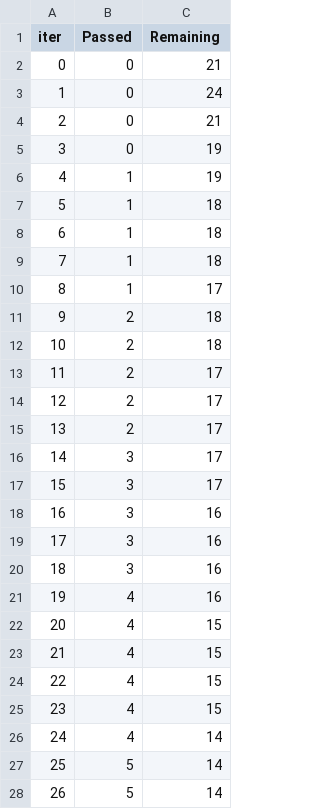
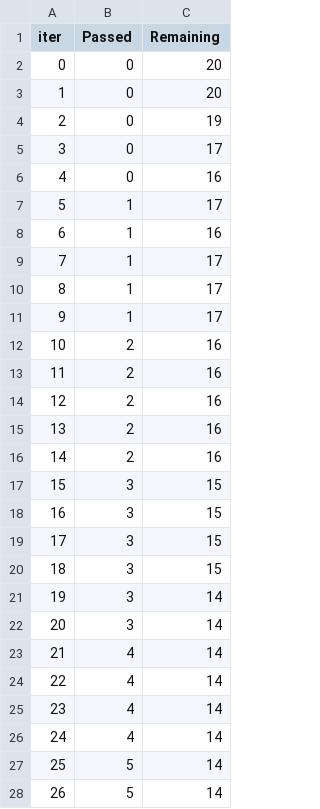
Before and after one commit to rhetav/ExamPerformanceEstimator, a TSV file: catboost_info/time_left.tsv, drawn as a sheet; only a part is shown; the diff covers the shown part only.

```diff
--- a/catboost_info/time_left.tsv
+++ b/catboost_info/time_left.tsv
@@ -1,26 +1,26 @@
 iter	Passed	Remaining
-0	0	21
-1	0	24
-2	0	21
-3	0	19
-4	1	19
-5	1	18
-6	1	18
-7	1	18
+0	0	20
+1	0	20
+2	0	19
+3	0	17
+4	0	16
+5	1	17
+6	1	16
+7	1	17
 8	1	17
-9	2	18
-10	2	18
-11	2	17
-12	2	17
-13	2	17
-14	3	17
-15	3	17
-16	3	16
-17	3	16
-18	3	16
-19	4	16
-20	4	15
-21	4	15
-22	4	15
-23	4	15
+9	1	17
+10	2	16
+11	2	16
+12	2	16
+13	2	16
+14	2	16
+15	3	15
+16	3	15
+17	3	15
+18	3	15
+19	3	14
+20	3	14
+21	4	14
+22	4	14
+23	4	14
 24	4	14
```
Also changed, not shown: 17 edited cells elsewhere in this file, 11 other files.
